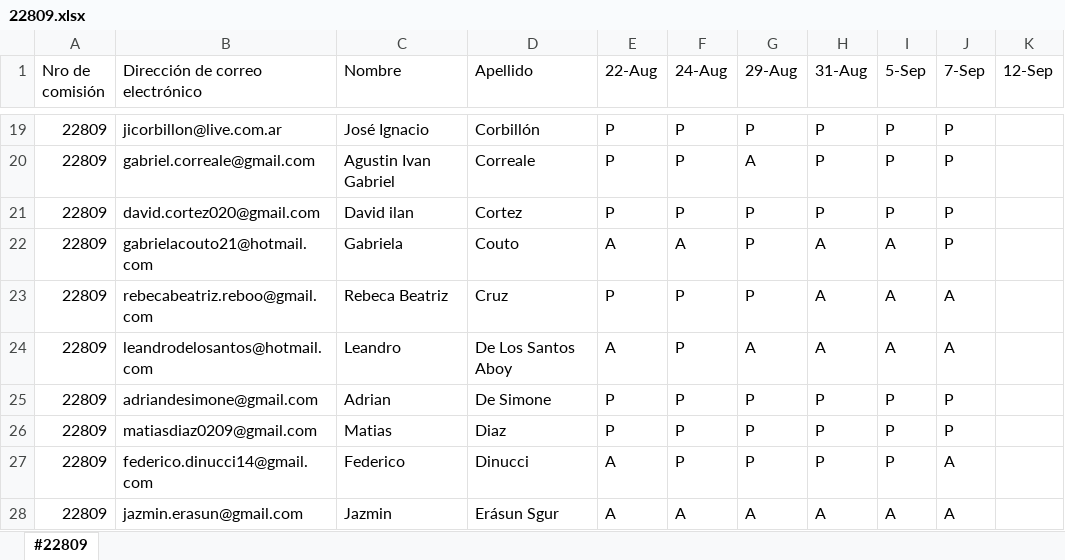
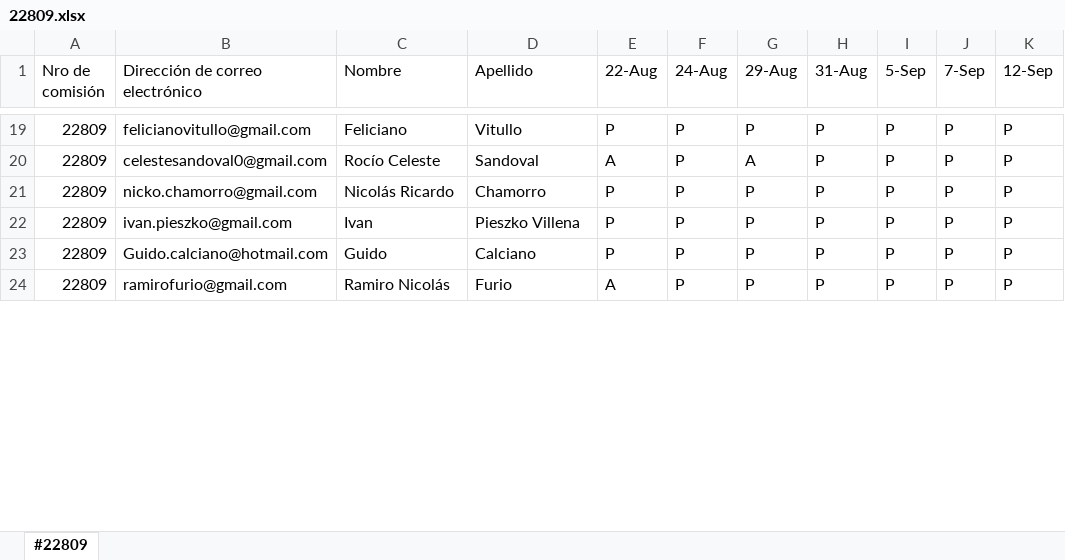
Before and after one commit to DevJumpProf/comision22809, an Excel workbook: 22809.xlsx, sheet #22809, drawn as a sheet; only a part is shown, gaps mark what is left out; values as stored, in another font and other column widths than the file's, no cell formats; removed rows and columns are numbered as before the commit, all else as after; the diff covers the shown part only; the diff names each change by its address in the sheet, - before the commit and + after, or states it on an @@ line.

```diff
--- a/22809.xlsx (sheet #22809)
+++ b/22809.xlsx (sheet #22809)
-B19 (Dirección de correo electrónico): jicorbillon@live.com.ar
+B19 (Dirección de correo electrónico): felicianovitullo@gmail.com
-C19 (Nombre): José Ignacio
+C19 (Nombre): Feliciano
-D19 (Apellido): Corbillón
+D19 (Apellido): Vitullo
-K19:K21 (12-Sep): (empty)
+K19:K21 (12-Sep): P
-B20 (Dirección de correo electrónico): gabriel.correale@gmail.com
+B20 (Dirección de correo electrónico): celestesandoval0@gmail.com
-C20 (Nombre): Agustin Ivan Gabriel
+C20 (Nombre): Rocío Celeste
-D20 (Apellido): Correale
+D20 (Apellido): Sandoval
-E20 (22-Aug): P
+E20 (22-Aug): A
-B21 (Dirección de correo electrónico): david.cortez020@gmail.com
+B21 (Dirección de correo electrónico): nicko.chamorro@gmail.com
-C21 (Nombre): David ilan
+C21 (Nombre): Nicolás Ricardo
-D21 (Apellido): Cortez
+D21 (Apellido): Chamorro
-row 22: 22809 | gabrielacouto21@hotmail.com | Gabriela | Couto | A | A | P | A | A | P
-row 23: 22809 | rebecabeatriz.reboo@gmail.com | Rebeca Beatriz | Cruz | P | P | P | A | A | A
-row 24: 22809 | leandrodelosantos@hotmail.com | Leandro | De Los Santos Aboy | A | P | A | A | A | A
-B22 (Dirección de correo electrónico): adriandesimone@gmail.com
+B22 (Dirección de correo electrónico): ivan.pieszko@gmail.com
-C22 (Nombre): Adrian
+C22 (Nombre): Ivan
-D22 (Apellido): De Simone
+D22 (Apellido): Pieszko Villena
-K22:K24 (12-Sep): (empty)
+K22:K24 (12-Sep): P
-B23 (Dirección de correo electrónico): matiasdiaz0209@gmail.com
+B23 (Dirección de correo electrónico): Guido.calciano@hotmail.com
-C23 (Nombre): Matias
+C23 (Nombre): Guido
-D23 (Apellido): Diaz
+D23 (Apellido): Calciano
-B24 (Dirección de correo electrónico): federico.dinucci14@gmail.com
+B24 (Dirección de correo electrónico): ramirofurio@gmail.com
-C24 (Nombre): Federico
+C24 (Nombre): Ramiro Nicolás
-D24 (Apellido): Dinucci
+D24 (Apellido): Furio
-J24 (7-Sep): A
+J24 (7-Sep): P
-row 28: 22809 | jazmin.erasun@gmail.com | Jazmin | Erásun Sgur | A | A | A | A | A | A
```
Also changed, not shown: other rows of this sheet, cell formats.
